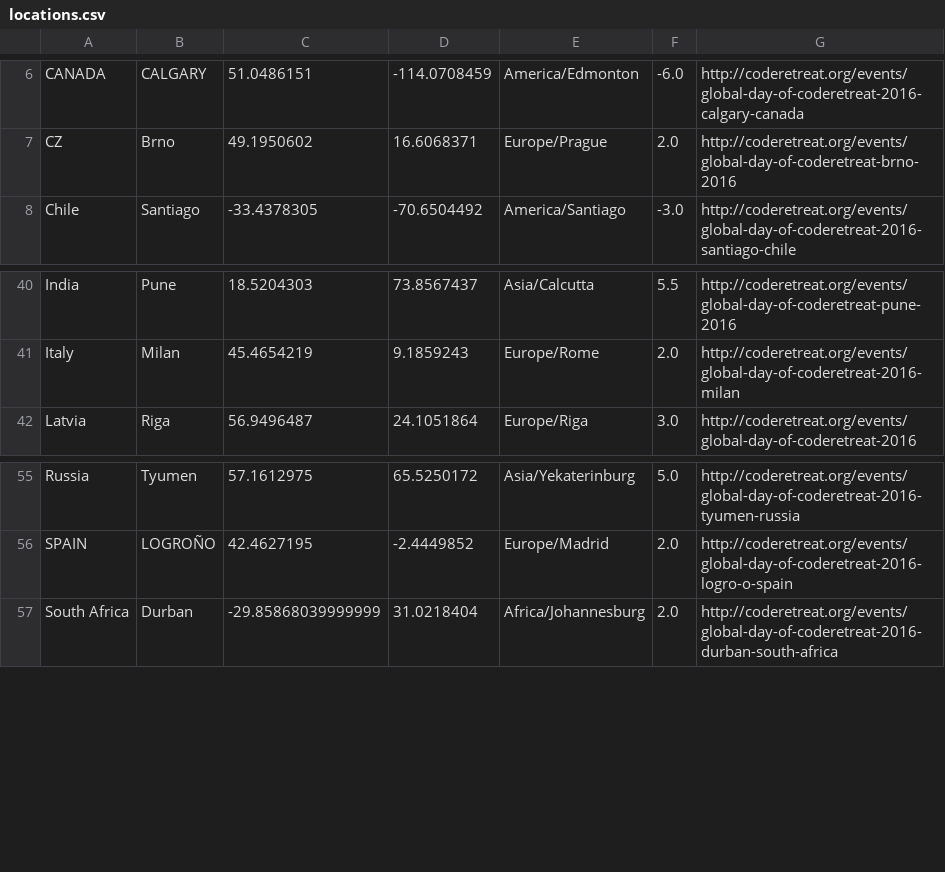
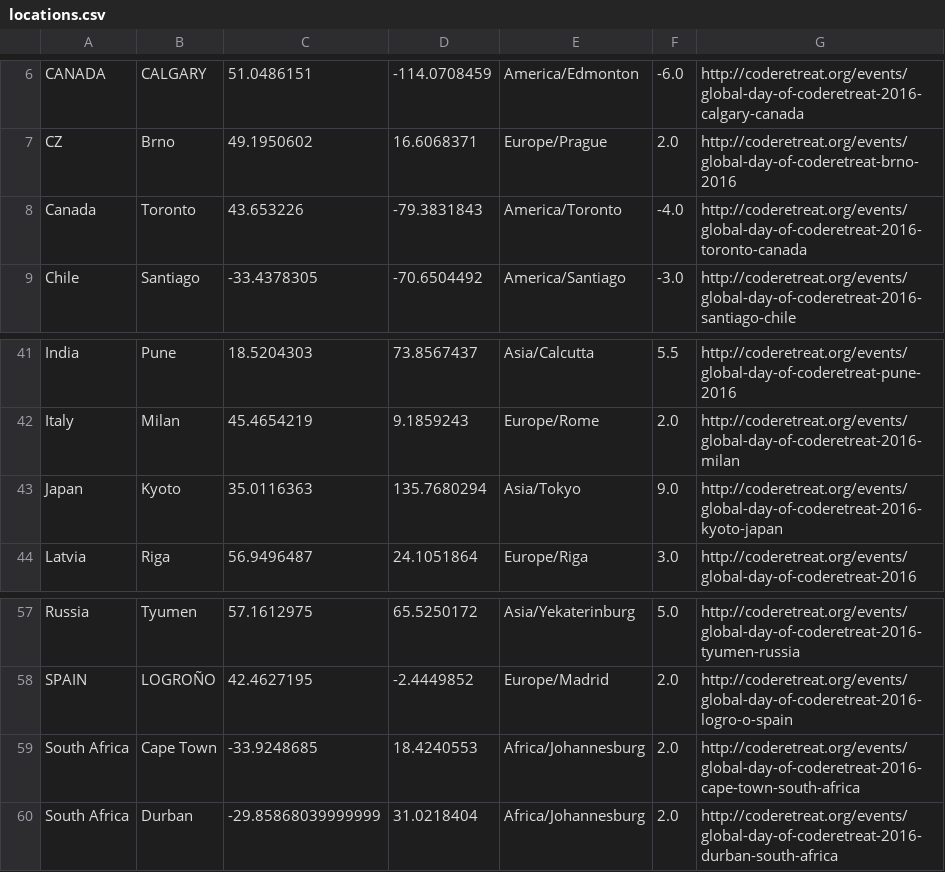
Before and after one commit to coderetreat/GDCR, a CSV file: data/locations.csv, drawn as a sheet; only a part is shown, gaps mark what is left out; the diff names each change by its address in the sheet, - before the commit and + after, or states it on an @@ line.

Commit message:
Update global map with latest GDCR16 events

```diff
--- a/data/locations.csv
+++ b/data/locations.csv
+row 8: Canada | Toronto | 43.653226 | -79.3831843 | America/Toronto | -4.0 | http://coderetreat.org/events/global-day-of-coderetreat-2016-toronto-canada
+row 43: Japan | Kyoto | 35.0116363 | 135.7680294 | Asia/Tokyo | 9.0 | http://coderetreat.org/events/global-day-of-coderetreat-2016-kyoto-japan
+row 59: South Africa | Cape Town | -33.9248685 | 18.4240553 | Africa/Johannesburg | 2.0 | http://coderetreat.org/events/global-day-of-coderetreat-2016-cape-town-south-africa
```
Also changed, not shown: 1 other file.
